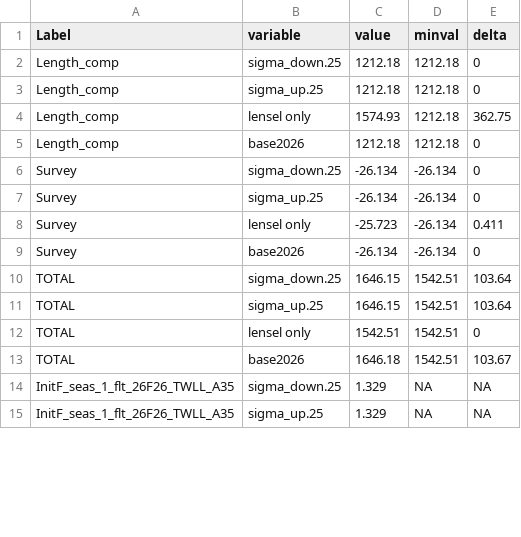
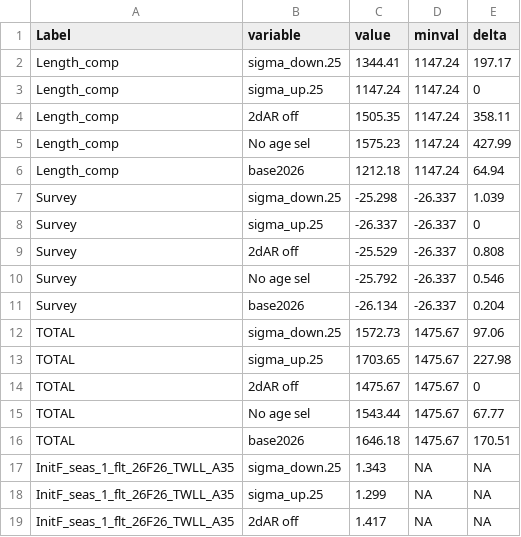
Before and after one commit to peterkuriyama-NOAA/albacore2026, a CSV file: figs/sens5_selex/nll_pars.csv, drawn as a sheet; only a part is shown; the diff covers the shown part only.

```diff
--- a/figs/sens5_selex/nll_pars.csv
+++ b/figs/sens5_selex/nll_pars.csv
@@ -1,15 +1,19 @@
 "Label","variable","value","minval","delta"
-"Length_comp","sigma_down.25",1212.18,1212.18,0
-"Length_comp","sigma_up.25",1212.18,1212.18,0
-"Length_comp","lensel only",1574.93,1212.18,362.75
-"Length_comp","base2026",1212.18,1212.18,0
-"Survey","sigma_down.25",-26.134,-26.134,0
-"Survey","sigma_up.25",-26.134,-26.134,0
-"Survey","lensel only",-25.723,-26.134,0.411
-"Survey","base2026",-26.134,-26.134,0
-"TOTAL","sigma_down.25",1646.15,1542.51,103.64
-"TOTAL","sigma_up.25",1646.15,1542.51,103.64
-"TOTAL","lensel only",1542.51,1542.51,0
-"TOTAL","base2026",1646.18,1542.51,103.67
-"InitF_seas_1_flt_26F26_TWLL_A35","sigma_down.25",1.329,NA,NA
-"InitF_seas_1_flt_26F26_TWLL_A35","sigma_up.25",1.329,NA,NA
+"Length_comp","sigma_down.25",1344.41,1147.24,197.17
+"Length_comp","sigma_up.25",1147.24,1147.24,0
+"Length_comp","2dAR off",1505.35,1147.24,358.11
+"Length_comp","No age sel",1575.23,1147.24,427.99
+"Length_comp","base2026",1212.18,1147.24,64.94
+"Survey","sigma_down.25",-25.298,-26.337,1.039
+"Survey","sigma_up.25",-26.337,-26.337,0
+"Survey","2dAR off",-25.529,-26.337,0.808
+"Survey","No age sel",-25.792,-26.337,0.546
+"Survey","base2026",-26.134,-26.337,0.204
+"TOTAL","sigma_down.25",1572.73,1475.67,97.06
+"TOTAL","sigma_up.25",1703.65,1475.67,227.98
+"TOTAL","2dAR off",1475.67,1475.67,0
+"TOTAL","No age sel",1543.44,1475.67,67.77
+"TOTAL","base2026",1646.18,1475.67,170.51
+"InitF_seas_1_flt_26F26_TWLL_A35","sigma_down.25",1.343,NA,NA
+"InitF_seas_1_flt_26F26_TWLL_A35","sigma_up.25",1.299,NA,NA
+"InitF_seas_1_flt_26F26_TWLL_A35","2dAR off",1.417,NA,NA
```
Also changed, not shown: 2 added rows and 10 edited cells elsewhere in this file, figs/sens3_growth/effN.csv, figs/sens3_growth/mean_effN.csv, 37 other files.
